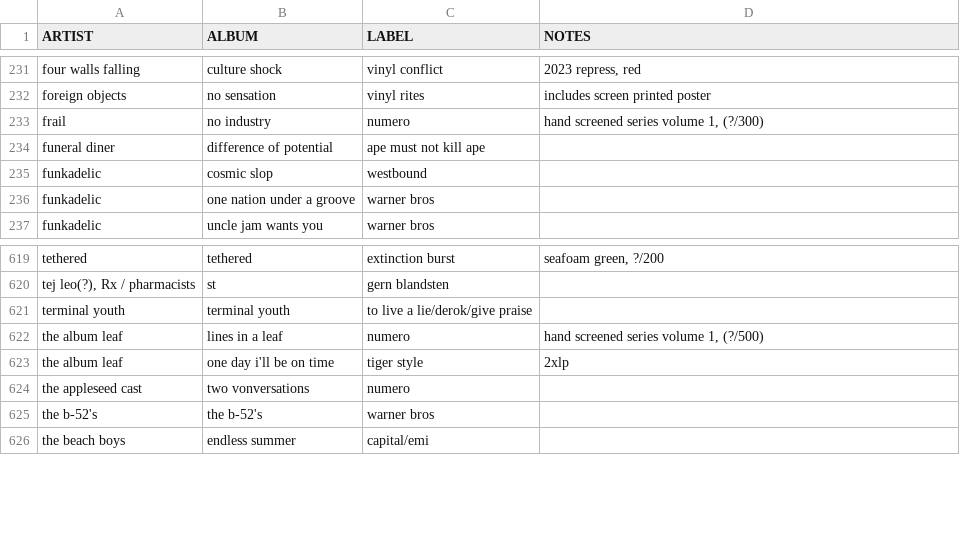
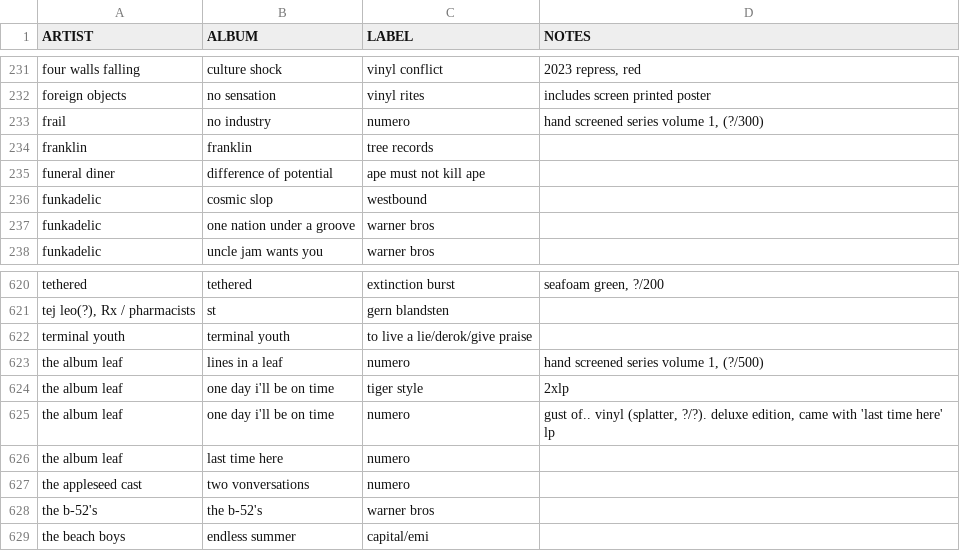
Before and after one commit to okjjj/tradelist, a CSV file: 12.csv, drawn as a sheet; only a part is shown, gaps mark what is left out.

```diff
--- a/12.csv
+++ b/12.csv
@@ -233,2 +233,3 @@ foreign objects,no sensation,vinyl rites,includes screen printed poster
 frail,no industry,numero,"hand screened series volume 1, (?/300)"
+franklin,franklin,tree records,""
 funeral diner,difference of potential,ape must not kill ape,""
@@ -623,2 +624,4 @@ the album leaf,lines in a leaf,numero,"hand screened series volume 1, (?/500)"
 the album leaf,"one day i'll be on time",tiger style,2xlp
+the album leaf,"one day i'll be on time",numero,"gust of.. vinyl (splatter, ?/?). deluxe edition, came with 'last time here' lp"
+the album leaf,last time here,numero,""
 the appleseed cast,two vonversations,numero,""
```
Also changed, not shown: tapes.csv.
